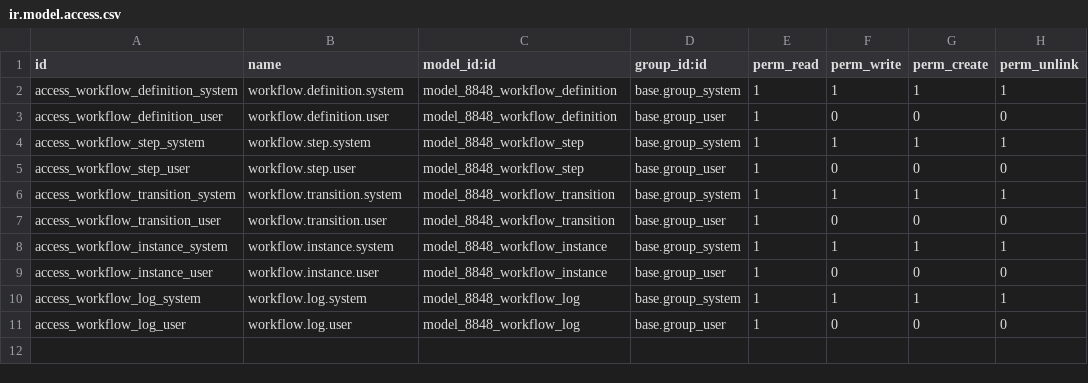
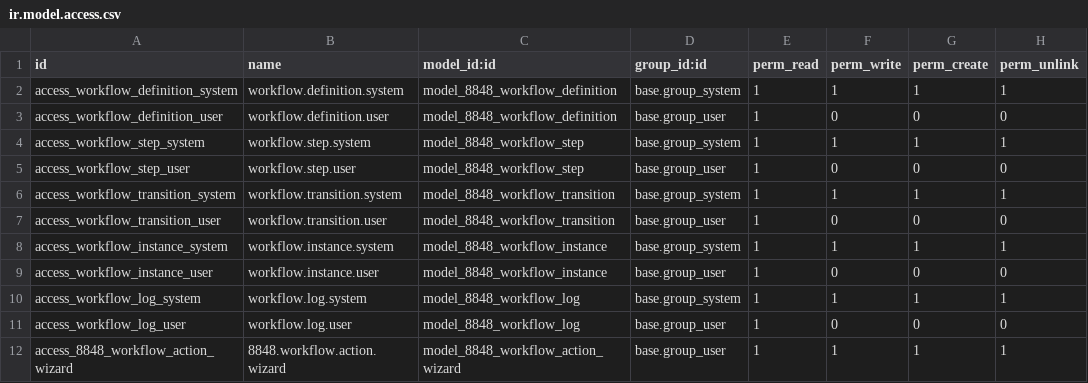
Before and after one commit to 8848momohouses-del/8848connect, a CSV file: 8848-connect-addons/8848_workflow/security/ir.model.access.csv, drawn as a sheet.

```diff
--- a/8848-connect-addons/8848_workflow/security/ir.model.access.csv
+++ b/8848-connect-addons/8848_workflow/security/ir.model.access.csv
@@ -11 +11,2 @@ access_workflow_log_system,workflow.log.system,model_8848_workflow_log,base.grou
 access_workflow_log_user,workflow.log.user,model_8848_workflow_log,base.group_user,1,0,0,0
+access_8848_workflow_action_wizard,8848.workflow.action.wizard,model_8848_workflow_action_wizard,base.group_user,1,1,1,1
```
Also changed, not shown: 8 other files.
